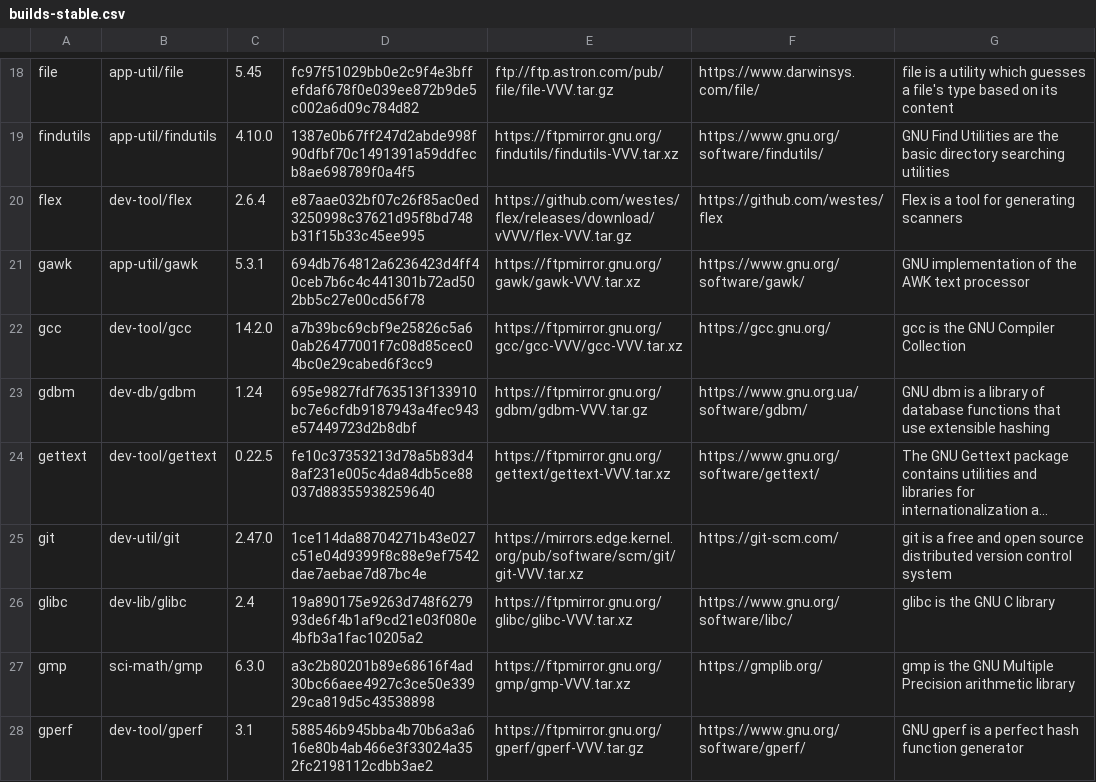
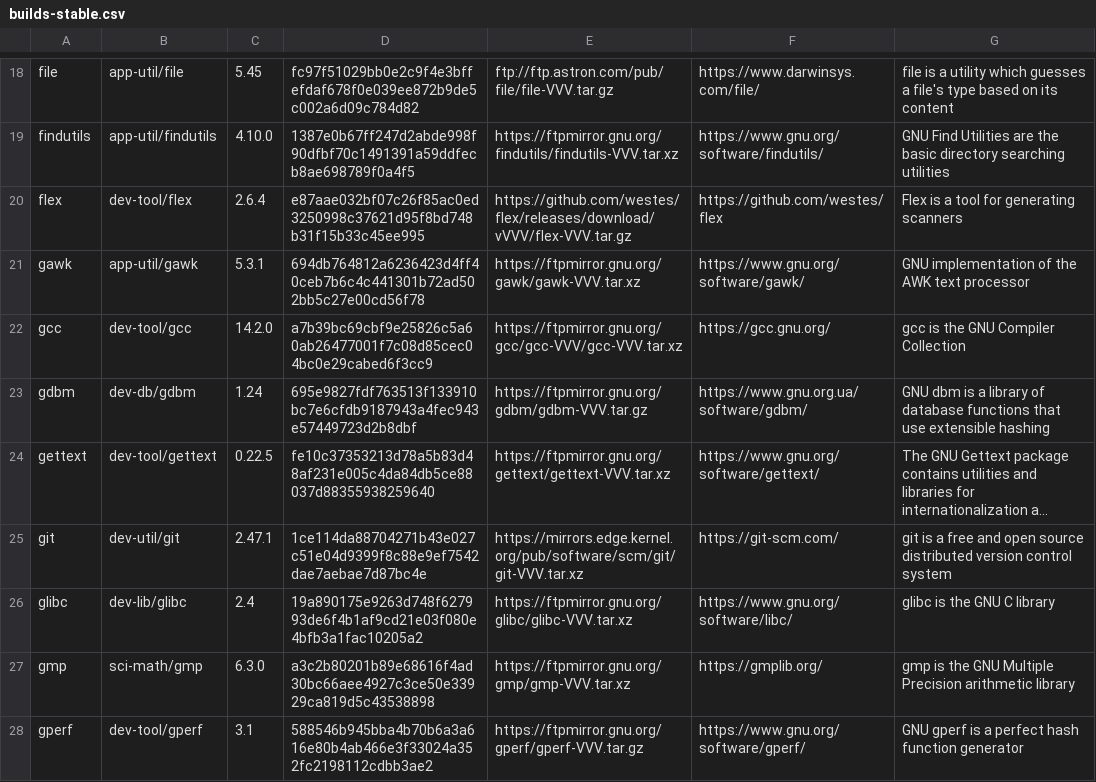
Before and after one commit to DarrenKirby/builds, a CSV file: scripts/builds-stable.csv, drawn as a sheet; only a part is shown, gaps mark what is left out; long unchanged cells end in …; the diff names each change by its address in the sheet, - before the commit and + after, or states it on an @@ line.

```diff
--- a/scripts/builds-stable.csv
+++ b/scripts/builds-stable.csv
-C25: 2.47.0
+C25: 2.47.1
```
Also changed, not shown: 1 other file.
